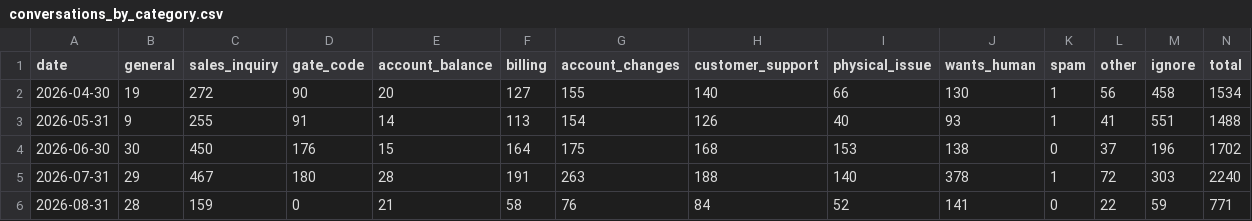
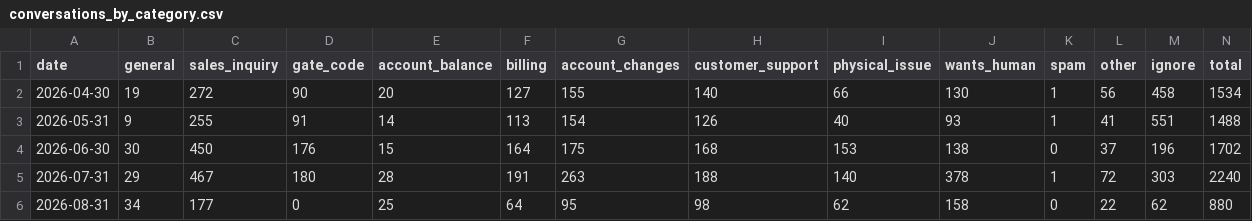
Before and after one commit to scalato/1box-dashboard, a CSV file: data/sp/conversations_by_category.csv, drawn as a sheet.

```diff
--- a/data/sp/conversations_by_category.csv
+++ b/data/sp/conversations_by_category.csv
@@ -5,2 +5,2 @@ date,general,sales_inquiry,gate_code,account_balance,billing,account_changes,cus
 2026-07-31,29,467,180,28,191,263,188,140,378,1,72,303,2240
-2026-08-31,28,159,0,21,58,76,84,52,141,0,22,59,771
+2026-08-31,34,177,0,25,64,95,98,62,158,0,22,62,880
```
Also changed, not shown: data/sp/conversations_by_location.csv, data/sp/escalations_by_category.csv, 2 other files.
